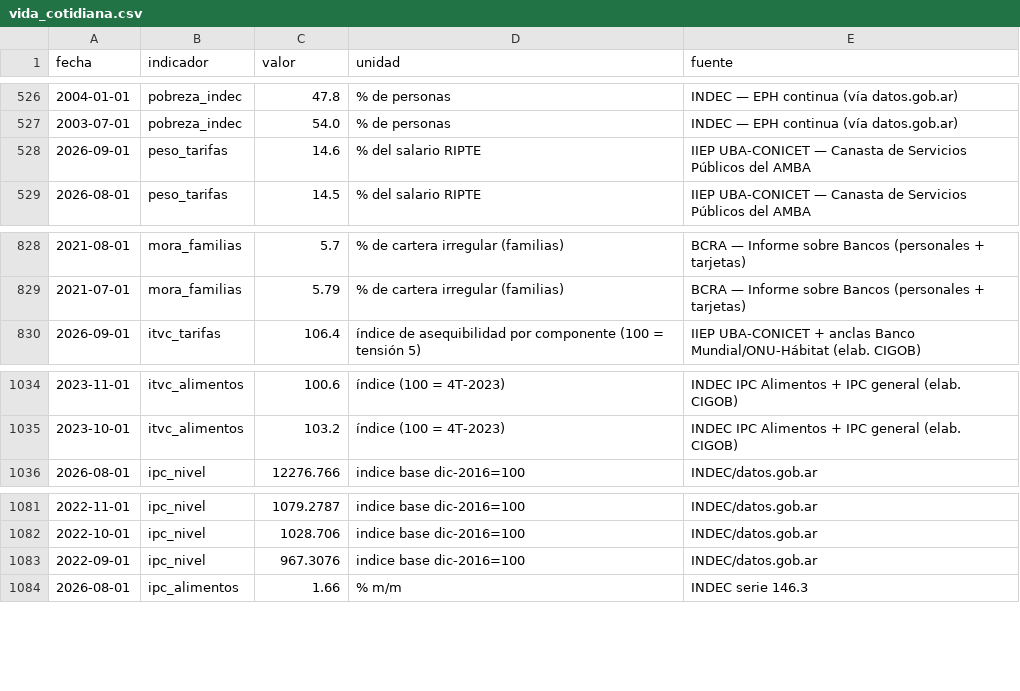
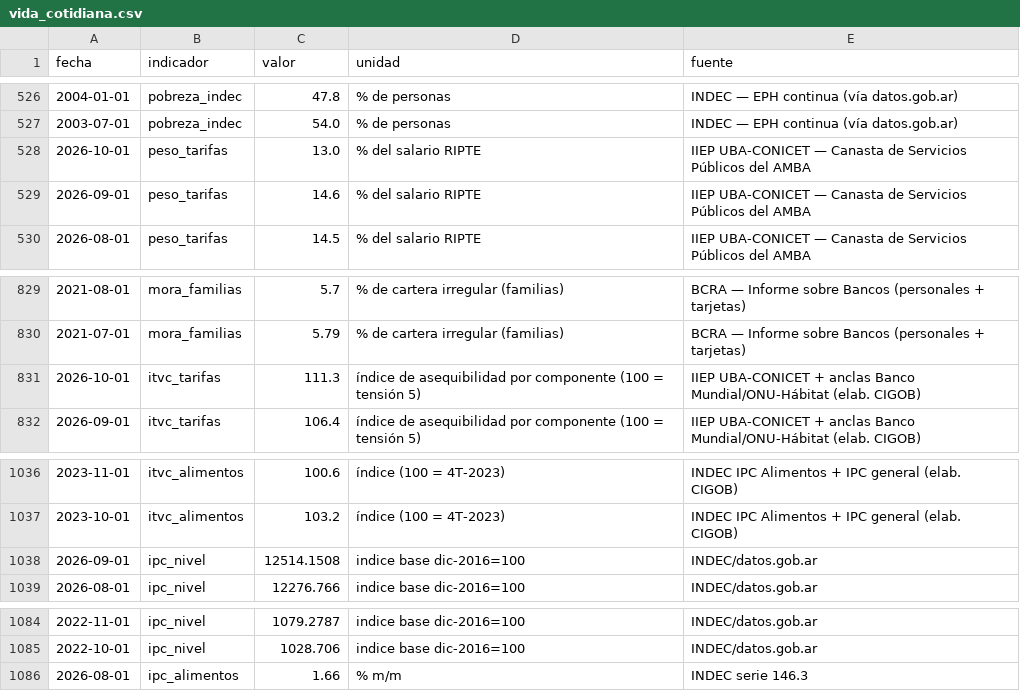
Before and after one commit to Juanpintoselso33/cigob-informe-coyuntura, a CSV file: projects/informe_coyuntura/output/series/vida_cotidiana.csv, drawn as a sheet; only a part is shown, gaps mark what is left out.

```diff
--- a/projects/informe_coyuntura/output/series/vida_cotidiana.csv
+++ b/projects/informe_coyuntura/output/series/vida_cotidiana.csv
@@ -527,2 +527,3 @@ fecha,indicador,valor,unidad,fuente
 2003-07-01,pobreza_indec,54.0,% de personas,INDEC — EPH continua (vía datos.gob.ar)
+2026-10-01,peso_tarifas,13.0,% del salario RIPTE,IIEP UBA-CONICET — Canasta de Servicios Públicos del AMBA
 2026-09-01,peso_tarifas,14.6,% del salario RIPTE,IIEP UBA-CONICET — Canasta de Servicios Públicos del AMBA
@@ -829,2 +830,3 @@ fecha,indicador,valor,unidad,fuente
 2021-07-01,mora_familias,5.79,% de cartera irregular (familias),BCRA — Informe sobre Bancos (personales + tarjetas)
+2026-10-01,itvc_tarifas,111.3,índice de asequibilidad por componente (100 = tensión 5),IIEP UBA-CONICET + anclas Banco Mundial/ONU-Hábitat (elab. CIGOB)
 2026-09-01,itvc_tarifas,106.4,índice de asequibilidad por componente (100 = tensión 5),IIEP UBA-CONICET + anclas Banco Mundial/ONU-Hábitat (elab. CIGOB)
@@ -1035,2 +1037,3 @@ fecha,indicador,valor,unidad,fuente
 2023-10-01,itvc_alimentos,103.2,índice (100 = 4T-2023),INDEC IPC Alimentos + IPC general (elab. CIGOB)
+2026-09-01,ipc_nivel,12514.1508,indice base dic-2016=100,INDEC/datos.gob.ar
 2026-08-01,ipc_nivel,12276.766,indice base dic-2016=100,INDEC/datos.gob.ar
@@ -1082,3 +1085,2 @@ fecha,indicador,valor,unidad,fuente
 2022-10-01,ipc_nivel,1028.706,indice base dic-2016=100,INDEC/datos.gob.ar
-2022-09-01,ipc_nivel,967.3076,indice base dic-2016=100,INDEC/datos.gob.ar
 2026-08-01,ipc_alimentos,1.66,% m/m,INDEC serie 146.3
```
Also changed, not shown: projects/informe_coyuntura/output/series/politica.csv, 29 other files.
